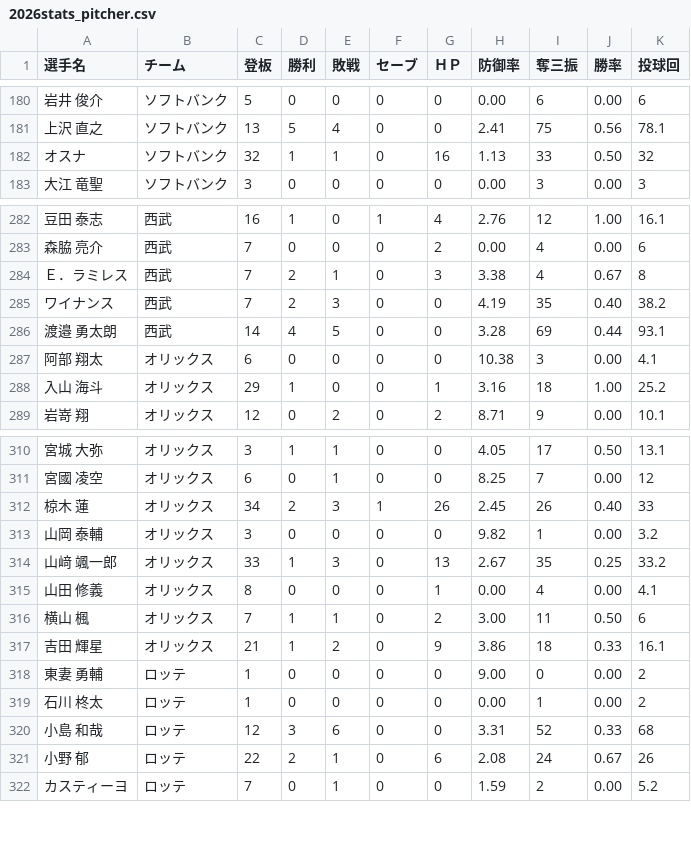
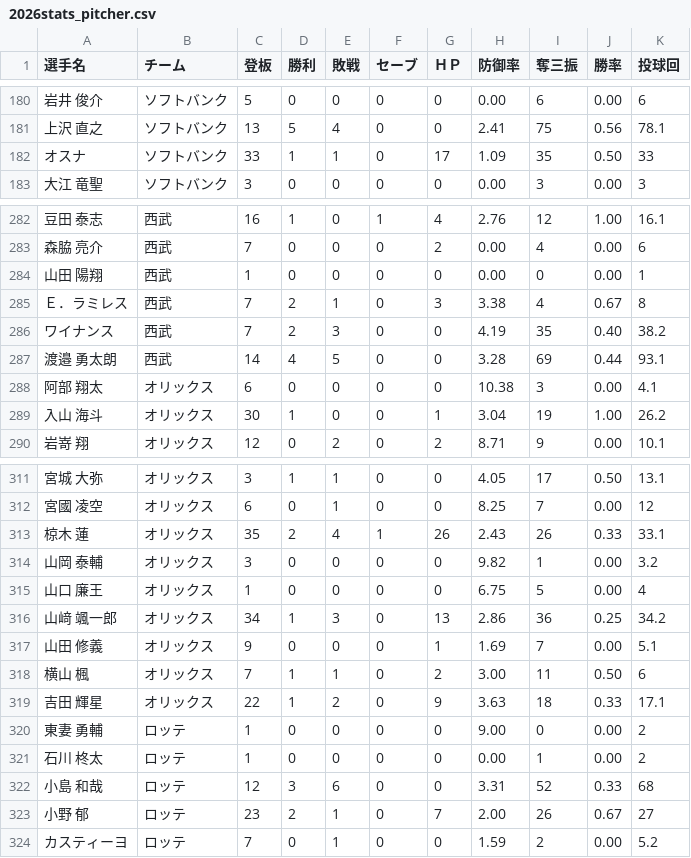
Before and after one commit to hitoshihirai07-hash/player-lens.pages, a CSV file: data/2026stats_pitcher.csv, drawn as a sheet; only a part is shown, gaps mark what is left out; the diff covers the shown part only.

```diff
--- a/data/2026stats_pitcher.csv
+++ b/data/2026stats_pitcher.csv
@@ -181,3 +181,3 @@
 上沢 直之,ソフトバンク,13,5,4,0,0,2.41,75,0.56,78.1
-オスナ,ソフトバンク,32,1,1,0,16,1.13,33,0.50,32
+オスナ,ソフトバンク,33,1,1,0,17,1.09,35,0.50,33
 大江 竜聖,ソフトバンク,3,0,0,0,0,0.00,3,0.00,3
@@ -283,2 +283,3 @@
 森脇 亮介,西武,7,0,0,0,2,0.00,4,0.00,6
+山田 陽翔,西武,1,0,0,0,0,0.00,0,0.00,1
 Ｅ．ラミレス,西武,7,2,1,0,3,3.38,4,0.67,8
@@ -287,3 +288,3 @@
 阿部 翔太,オリックス,6,0,0,0,0,10.38,3,0.00,4.1
-入山 海斗,オリックス,29,1,0,0,1,3.16,18,1.00,25.2
+入山 海斗,オリックス,30,1,0,0,1,3.04,19,1.00,26.2
 岩嵜 翔,オリックス,12,0,2,0,2,8.71,9,0.00,10.1
@@ -311,8 +312,9 @@
 宮國 凌空,オリックス,6,0,1,0,0,8.25,7,0.00,12
-椋木 蓮,オリックス,34,2,3,1,26,2.45,26,0.40,33
+椋木 蓮,オリックス,35,2,4,1,26,2.43,26,0.33,33.1
 山岡 泰輔,オリックス,3,0,0,0,0,9.82,1,0.00,3.2
-山﨑 颯一郎,オリックス,33,1,3,0,13,2.67,35,0.25,33.2
-山田 修義,オリックス,8,0,0,0,1,0.00,4,0.00,4.1
+山口 廉王,オリックス,1,0,0,0,0,6.75,5,0.00,4
+山﨑 颯一郎,オリックス,34,1,3,0,13,2.86,36,0.25,34.2
+山田 修義,オリックス,9,0,0,0,1,1.69,7,0.00,5.1
 横山 楓,オリックス,7,1,1,0,2,3.00,11,0.50,6
-吉田 輝星,オリックス,21,1,2,0,9,3.86,18,0.33,16.1
+吉田 輝星,オリックス,22,1,2,0,9,3.63,18,0.33,17.1
 東妻 勇輔,ロッテ,1,0,0,0,0,9.00,0,0.00,2
@@ -320,3 +322,3 @@
 小島 和哉,ロッテ,12,3,6,0,0,3.31,52,0.33,68
-小野 郁,ロッテ,22,2,1,0,6,2.08,24,0.67,26
+小野 郁,ロッテ,23,2,1,0,7,2.00,26,0.67,27
 カスティーヨ,ロッテ,7,0,1,0,0,1.59,2,0.00,5.2
```
Also changed, not shown: 92 edited cells elsewhere in this file, data/2026stats_batter.csv, data/current_player_master.csv, 6 other files.
